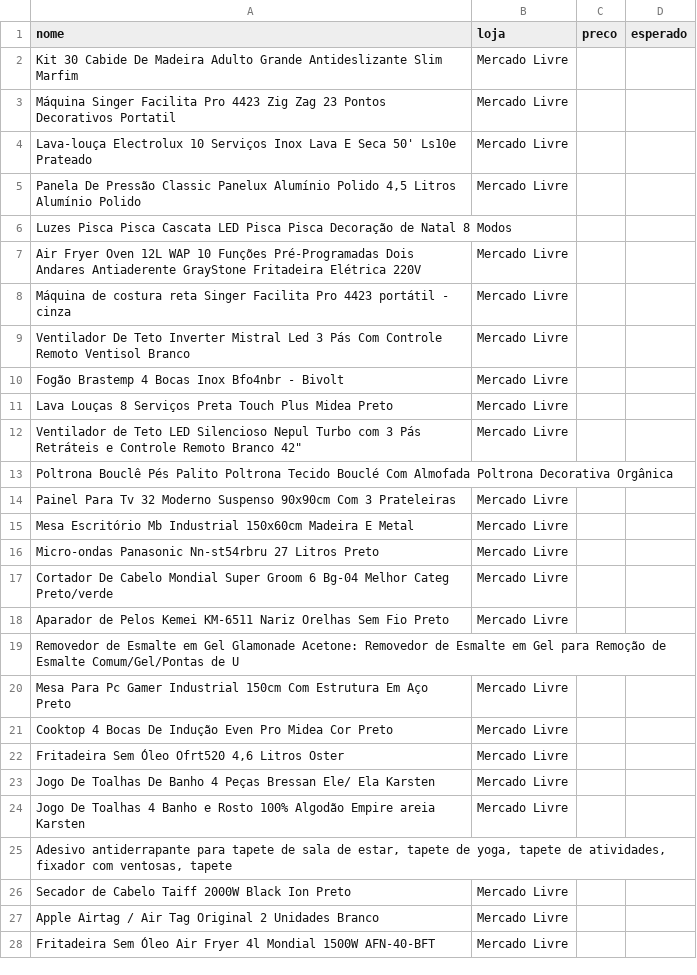
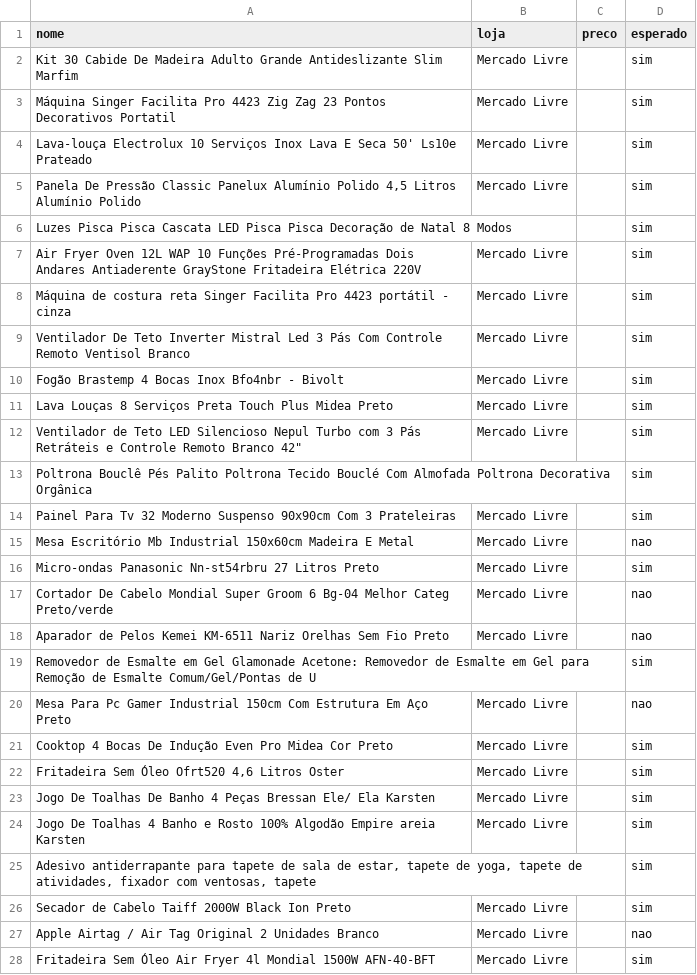
Before and after one commit to RoBruns/ninaofertas, a CSV file: scripts/dados/produtos_nina_enviados.csv, drawn as a sheet; only a part is shown; the diff covers the shown part only.

```diff
--- a/scripts/dados/produtos_nina_enviados.csv
+++ b/scripts/dados/produtos_nina_enviados.csv
@@ -1,28 +1,28 @@
 nome,loja,preco,esperado
-Kit 30 Cabide De Madeira Adulto Grande Antideslizante Slim Marfim,Mercado Livre,,
-Máquina Singer Facilita Pro 4423 Zig Zag 23 Pontos Decorativos Portatil,Mercado Livre,,
-Lava-louça Electrolux 10 Serviços Inox Lava E Seca 50' Ls10e Prateado,Mercado Livre,,
-"Panela De Pressão Classic Panelux Alumínio Polido 4,5 Litros Alumínio Polido",Mercado Livre,,
-Luzes Pisca Pisca Cascata LED Pisca Pisca Decoração de Natal 8 Modos,,,
-Air Fryer Oven 12L WAP 10 Funções Pré-Programadas Dois Andares Antiaderente GrayStone Fritadeira Elétrica 220V,Mercado Livre,,
-Máquina de costura reta Singer Facilita Pro 4423 portátil - cinza,Mercado Livre,,
-Ventilador De Teto Inverter Mistral Led 3 Pás Com Controle Remoto Ventisol Branco,Mercado Livre,,
-Fogão Brastemp 4 Bocas Inox Bfo4nbr - Bivolt,Mercado Livre,,
-Lava Louças 8 Serviços Preta Touch Plus Midea Preto,Mercado Livre,,
-"Ventilador de Teto LED Silencioso Nepul Turbo com 3 Pás Retráteis e Controle Remoto Branco 42""",Mercado Livre,,
-Poltrona Bouclê Pés Palito Poltrona Tecido Bouclé Com Almofada Poltrona Decorativa Orgânica,,,
-Painel Para Tv 32 Moderno Suspenso 90x90cm Com 3 Prateleiras,Mercado Livre,,
-Mesa Escritório Mb Industrial 150x60cm Madeira E Metal,Mercado Livre,,
-Micro-ondas Panasonic Nn-st54rbru 27 Litros Preto,Mercado Livre,,
-Cortador De Cabelo Mondial Super Groom 6 Bg-04 Melhor Categ Preto/verde,Mercado Livre,,
-Aparador de Pelos Kemei KM-6511 Nariz Orelhas Sem Fio Preto,Mercado Livre,,
-Removedor de Esmalte em Gel Glamonade Acetone: Removedor de Esmalte em Gel para Remoção de Esmalte Comum/Gel/Pontas de U,,,
-Mesa Para Pc Gamer Industrial 150cm Com Estrutura Em Aço Preto,Mercado Livre,,
-Cooktop 4 Bocas De Indução Even Pro Midea Cor Preto,Mercado Livre,,
-"Fritadeira Sem Óleo Ofrt520 4,6 Litros Oster",Mercado Livre,,
-Jogo De Toalhas De Banho 4 Peças Bressan Ele/ Ela Karsten,Mercado Livre,,
-Jogo De Toalhas 4 Banho e Rosto 100% Algodão Empire areia Karsten,Mercado Livre,,
-"Adesivo antiderrapante para tapete de sala de estar, tapete de yoga, tapete de atividades, fixador com ventosas, tapete",,,
-Secador de Cabelo Taiff 2000W Black Ion Preto,Mercado Livre,,
-Apple Airtag / Air Tag Original 2 Unidades Branco,Mercado Livre,,
-Fritadeira Sem Óleo Air Fryer 4l Mondial 1500W AFN-40-BFT,Mercado Livre,,
+Kit 30 Cabide De Madeira Adulto Grande Antideslizante Slim Marfim,Mercado Livre,,sim
+Máquina Singer Facilita Pro 4423 Zig Zag 23 Pontos Decorativos Portatil,Mercado Livre,,sim
+Lava-louça Electrolux 10 Serviços Inox Lava E Seca 50' Ls10e Prateado,Mercado Livre,,sim
+"Panela De Pressão Classic Panelux Alumínio Polido 4,5 Litros Alumínio Polido",Mercado Livre,,sim
+Luzes Pisca Pisca Cascata LED Pisca Pisca Decoração de Natal 8 Modos,,,sim
+Air Fryer Oven 12L WAP 10 Funções Pré-Programadas Dois Andares Antiaderente GrayStone Fritadeira Elétrica 220V,Mercado Livre,,sim
+Máquina de costura reta Singer Facilita Pro 4423 portátil - cinza,Mercado Livre,,sim
+Ventilador De Teto Inverter Mistral Led 3 Pás Com Controle Remoto Ventisol Branco,Mercado Livre,,sim
+Fogão Brastemp 4 Bocas Inox Bfo4nbr - Bivolt,Mercado Livre,,sim
+Lava Louças 8 Serviços Preta Touch Plus Midea Preto,Mercado Livre,,sim
+"Ventilador de Teto LED Silencioso Nepul Turbo com 3 Pás Retráteis e Controle Remoto Branco 42""",Mercado Livre,,sim
+Poltrona Bouclê Pés Palito Poltrona Tecido Bouclé Com Almofada Poltrona Decorativa Orgânica,,,sim
+Painel Para Tv 32 Moderno Suspenso 90x90cm Com 3 Prateleiras,Mercado Livre,,sim
+Mesa Escritório Mb Industrial 150x60cm Madeira E Metal,Mercado Livre,,nao
+Micro-ondas Panasonic Nn-st54rbru 27 Litros Preto,Mercado Livre,,sim
+Cortador De Cabelo Mondial Super Groom 6 Bg-04 Melhor Categ Preto/verde,Mercado Livre,,nao
+Aparador de Pelos Kemei KM-6511 Nariz Orelhas Sem Fio Preto,Mercado Livre,,nao
+Removedor de Esmalte em Gel Glamonade Acetone: Removedor de Esmalte em Gel para Remoção de Esmalte Comum/Gel/Pontas de U,,,sim
+Mesa Para Pc Gamer Industrial 150cm Com Estrutura Em Aço Preto,Mercado Livre,,nao
+Cooktop 4 Bocas De Indução Even Pro Midea Cor Preto,Mercado Livre,,sim
+"Fritadeira Sem Óleo Ofrt520 4,6 Litros Oster",Mercado Livre,,sim
+Jogo De Toalhas De Banho 4 Peças Bressan Ele/ Ela Karsten,Mercado Livre,,sim
+Jogo De Toalhas 4 Banho e Rosto 100% Algodão Empire areia Karsten,Mercado Livre,,sim
+"Adesivo antiderrapante para tapete de sala de estar, tapete de yoga, tapete de atividades, fixador com ventosas, tapete",,,sim
+Secador de Cabelo Taiff 2000W Black Ion Preto,Mercado Livre,,sim
+Apple Airtag / Air Tag Original 2 Unidades Branco,Mercado Livre,,nao
+Fritadeira Sem Óleo Air Fryer 4l Mondial 1500W AFN-40-BFT,Mercado Livre,,sim
```
Also changed, not shown: 72 edited cells elsewhere in this file, 1 other file.
